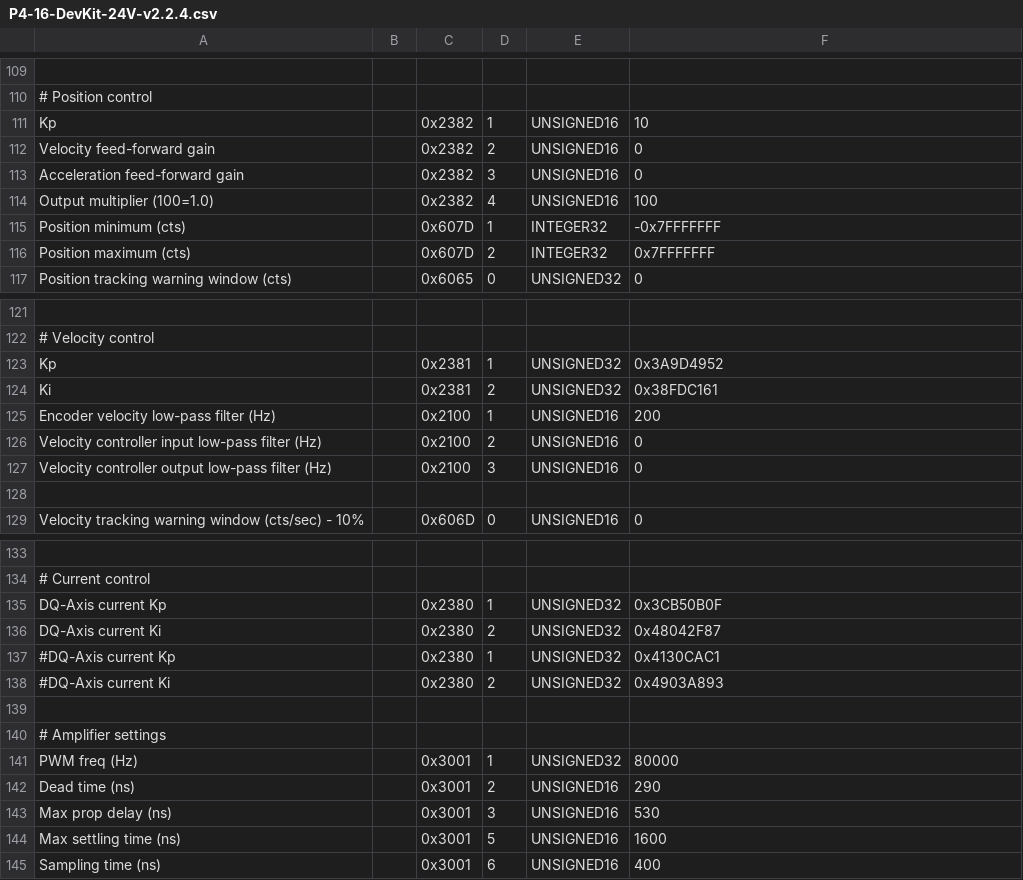
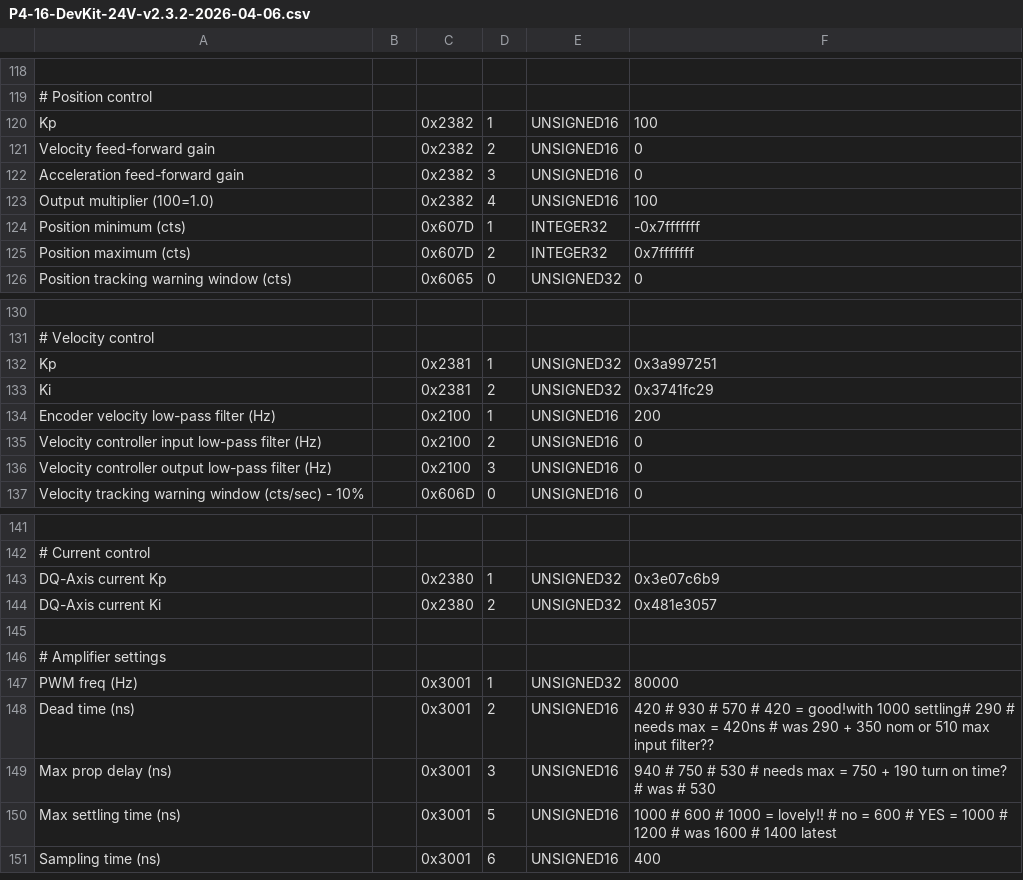
Before and after one commit to BarrettTechnology/puckutility, a CSV file: config/P4-16-DevKit-24V-v2.3.2-2026-04-06.csv (was config/P4-16-DevKit-24V-v2.2.4.csv), drawn as a sheet; only a part is shown, gaps mark what is left out; removed rows and columns are numbered as before the commit, all else as after; the diff covers the shown part only; the diff names each change by its address in the sheet, - before the commit and + after, or states it on an @@ line.

```diff
--- a/config/P4-16-DevKit-24V-v2.2.4.csv
+++ b/config/P4-16-DevKit-24V-v2.3.2-2026-04-06.csv
-F120: 10
+F120: 100
-F124: -0x7FFFFFFF
+F124: -0x7fffffff
-F125: 0x7FFFFFFF
+F125: 0x7fffffff
-F132: 0x3A9D4952
+F132: 0x3a997251
-F133: 0x38FDC161
+F133: 0x3741fc29
-row 128: (empty)
-F143: 0x3CB50B0F
+F143: 0x3e07c6b9
-F144: 0x48042F87
+F144: 0x481e3057
-row 137: #DQ-Axis current Kp |  | 0x2380 | 1 | UNSIGNED32 | 0x4130CAC1
-row 138: #DQ-Axis current Ki |  | 0x2380 | 2 | UNSIGNED32 | 0x4903A893
-F148: 290
+F148: 420 # 930 # 570 # 420 = good!with 1000 settling# 290 # needs max = 420ns # was 290 + 350 nom or 510 max input filter??
-F149: 530
+F149: 940 # 750 # 530 # needs max = 750 + 190 turn on time? # was # 530
-F150: 1600
+F150: 1000 # 600 # 1000 = lovely!! # no = 600 # YES = 1000 # 1200 # was 1600 # 1400 latest
```
Also changed, not shown: 20 added rows, 9 removed rows and 24 edited cells elsewhere in this file.
